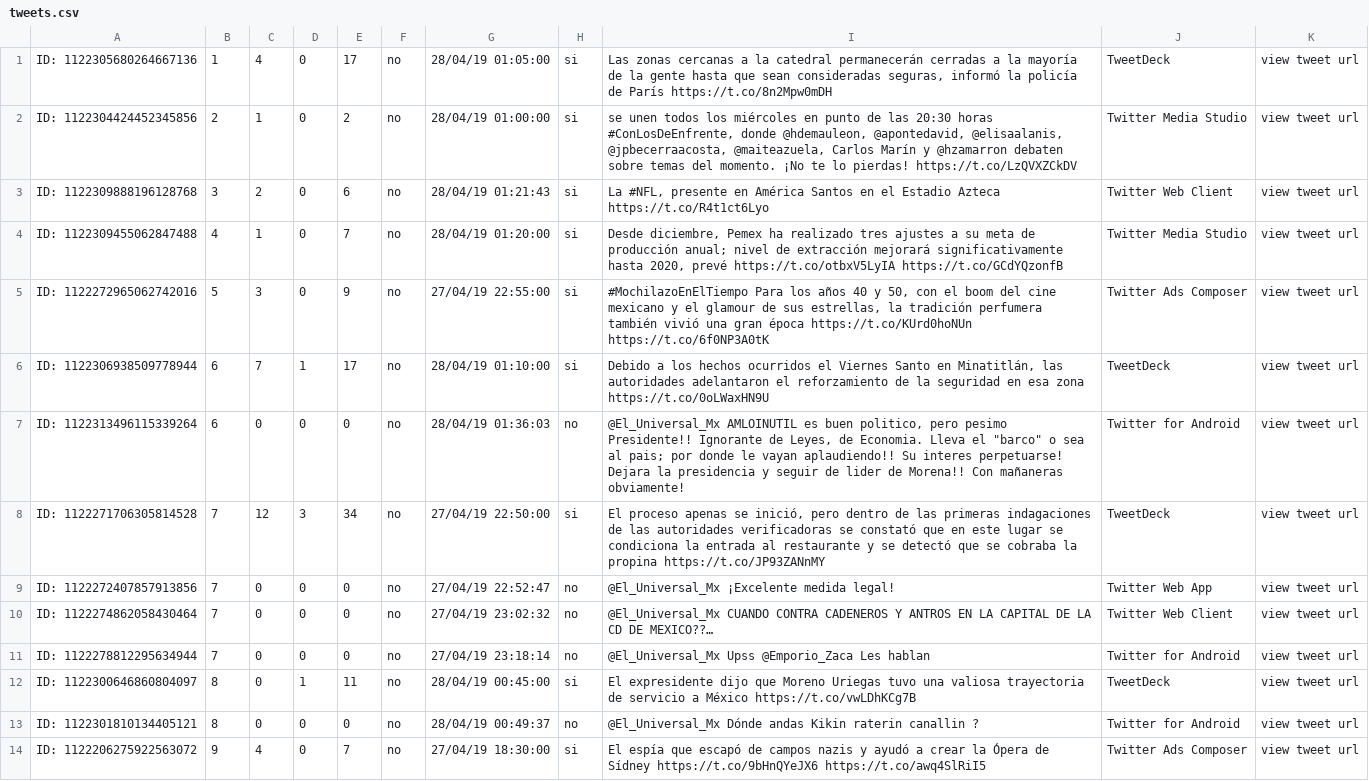
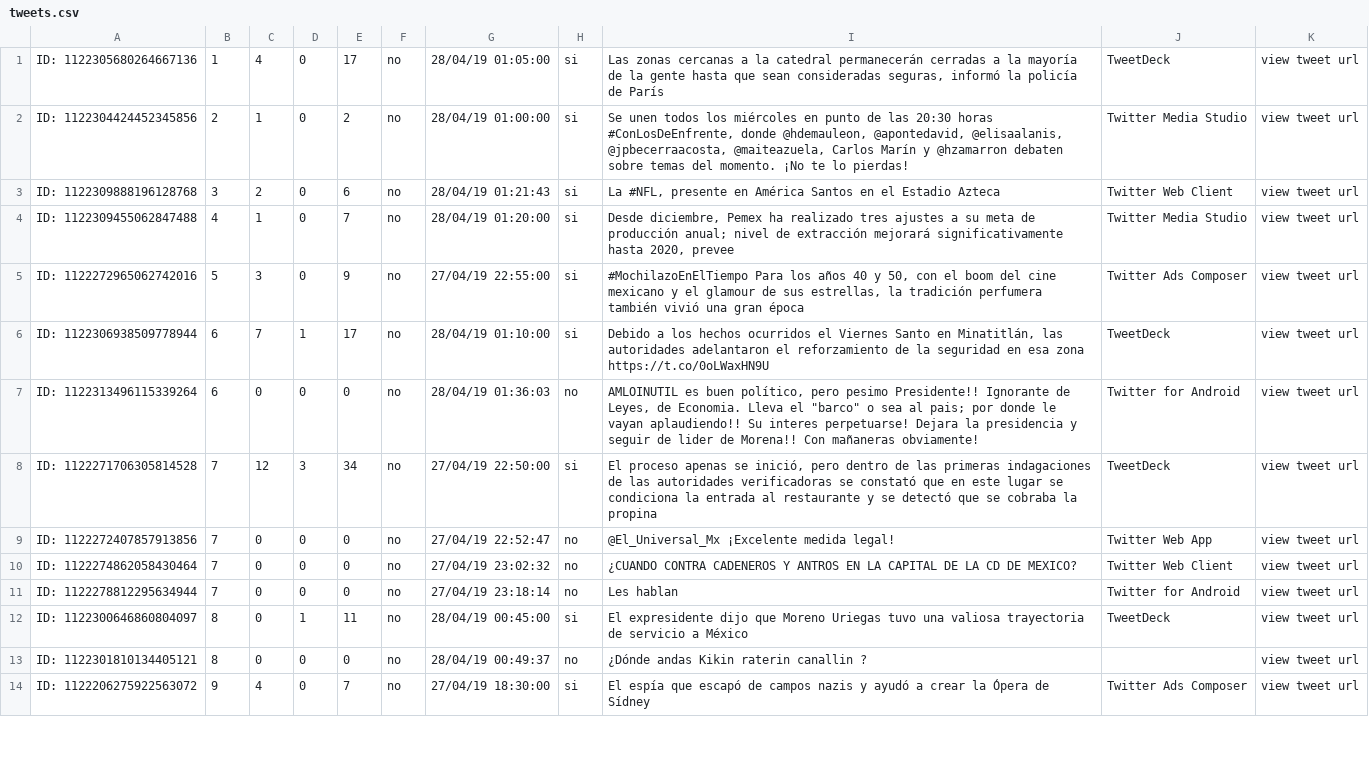
Before and after one commit to EstradaDiego99/FeelingNews, a CSV file: public/files/tweets.csv, drawn as a sheet; only a part is shown; the diff covers the shown part only.

```diff
--- a/public/files/tweets.csv
+++ b/public/files/tweets.csv
@@ -1,14 +1,14 @@
-ID: 1122305680264667136,1,4,0,17,no,28/04/19 01:05:00,si,"Las zonas cercanas a la catedral permanecerán cerradas a la mayoría de la gente hasta que sean consideradas seguras, informó la policía de París https://t.co/8n2Mpw0mDH",TweetDeck,view tweet url
-ID: 1122304424452345856,2,1,0,2,no,28/04/19 01:00:00,si,"se unen todos los miércoles en punto de las 20:30 horas #ConLosDeEnfrente, donde @hdemauleon, @apontedavid, @elisaalanis, @jpbecerraacosta, @maiteazuela, Carlos Marín y @hzamarron debaten sobre temas del momento. ¡No te lo pierdas! https://t.co/LzQVXZCkDV",Twitter Media Studio,view tweet url
-ID: 1122309888196128768,3,2,0,6,no,28/04/19 01:21:43,si,"La #NFL, presente en América Santos en el Estadio Azteca https://t.co/R4t1ct6Lyo",Twitter Web Client,view tweet url
-ID: 1122309455062847488,4,1,0,7,no,28/04/19 01:20:00,si,"Desde diciembre, Pemex ha realizado tres ajustes a su meta de producción anual; nivel de extracción mejorará significativamente hasta 2020, prevé https://t.co/otbxV5LyIA https://t.co/GCdYQzonfB",Twitter Media Studio,view tweet url
-ID: 1122272965062742016,5,3,0,9,no,27/04/19 22:55:00,si,"#MochilazoEnElTiempo Para los años 40 y 50, con el boom del cine mexicano y el glamour de sus estrellas, la tradición perfumera también vivió una gran época https://t.co/KUrd0hoNUn https://t.co/6f0NP3A0tK",Twitter Ads Composer,view tweet url
+ID: 1122305680264667136,1,4,0,17,no,28/04/19 01:05:00,si,"Las zonas cercanas a la catedral permanecerán cerradas a la mayoría de la gente hasta que sean consideradas seguras, informó la policía de París",TweetDeck,view tweet url
+ID: 1122304424452345856,2,1,0,2,no,28/04/19 01:00:00,si,"Se unen todos los miércoles en punto de las 20:30 horas #ConLosDeEnfrente, donde @hdemauleon, @apontedavid, @elisaalanis, @jpbecerraacosta, @maiteazuela, Carlos Marín y @hzamarron debaten sobre temas del momento. ¡No te lo pierdas!",Twitter Media Studio,view tweet url
+ID: 1122309888196128768,3,2,0,6,no,28/04/19 01:21:43,si,"La #NFL, presente en América Santos en el Estadio Azteca",Twitter Web Client,view tweet url
+ID: 1122309455062847488,4,1,0,7,no,28/04/19 01:20:00,si,"Desde diciembre, Pemex ha realizado tres ajustes a su meta de producción anual; nivel de extracción mejorará significativamente hasta 2020, prevee",Twitter Media Studio,view tweet url
+ID: 1122272965062742016,5,3,0,9,no,27/04/19 22:55:00,si,"#MochilazoEnElTiempo Para los años 40 y 50, con el boom del cine mexicano y el glamour de sus estrellas, la tradición perfumera también vivió una gran época",Twitter Ads Composer,view tweet url
 ID: 1122306938509778944,6,7,1,17,no,28/04/19 01:10:00,si,"Debido a los hechos ocurridos el Viernes Santo en Minatitlán, las autoridades adelantaron el reforzamiento de la seguridad en esa zona https://t.co/0oLWaxHN9U",TweetDeck,view tweet url
-ID: 1122313496115339264,6,0,0,0,no,28/04/19 01:36:03,no,"@El_Universal_Mx AMLOINUTIL es buen politico, pero pesimo Presidente!! Ignorante de Leyes, de Economia. Lleva el ""barco"" o sea al pais; por donde le vayan aplaudiendo!! Su interes perpetuarse! Dejara la presidencia y seguir de lider de Morena!! Con mañaneras obviamente!",Twitter for Android,view tweet url
-ID: 1122271706305814528,7,12,3,34,no,27/04/19 22:50:00,si,"El proceso apenas se inició, pero dentro de las primeras indagaciones de las autoridades verificadoras se constató que en este lugar se condiciona la entrada al restaurante y se detectó que se cobraba la propina https://t.co/JP93ZANnMY",TweetDeck,view tweet url
+ID: 1122313496115339264,6,0,0,0,no,28/04/19 01:36:03,no," AMLOINUTIL es buen político, pero pesimo Presidente!! Ignorante de Leyes, de Economia. Lleva el ""barco"" o sea al pais; por donde le vayan aplaudiendo!! Su interes perpetuarse! Dejara la presidencia y seguir de lider de Morena!! Con mañaneras obviamente!",Twitter for Android,view tweet url
+ID: 1122271706305814528,7,12,3,34,no,27/04/19 22:50:00,si,"El proceso apenas se inició, pero dentro de las primeras indagaciones de las autoridades verificadoras se constató que en este lugar se condiciona la entrada al restaurante y se detectó que se cobraba la propina",TweetDeck,view tweet url
 ID: 1122272407857913856,7,0,0,0,no,27/04/19 22:52:47,no,@El_Universal_Mx ¡Excelente medida legal!,Twitter Web App,view tweet url
-ID: 1122274862058430464,7,0,0,0,no,27/04/19 23:02:32,no,@El_Universal_Mx CUANDO CONTRA CADENEROS Y ANTROS EN LA CAPITAL DE LA CD DE MEXICO??…,Twitter Web Client,view tweet url
-ID: 1122278812295634944,7,0,0,0,no,27/04/19 23:18:14,no,@El_Universal_Mx Upss @Emporio_Zaca Les hablan,Twitter for Android,view tweet url
-ID: 1122300646860804097,8,0,1,11,no,28/04/19 00:45:00,si,El expresidente dijo que Moreno Uriegas tuvo una valiosa trayectoria de servicio a México https://t.co/vwLDhKCg7B,TweetDeck,view tweet url
-ID: 1122301810134405121,8,0,0,0,no,28/04/19 00:49:37,no,@El_Universal_Mx Dónde andas Kikin raterin canallin ?,Twitter for Android,view tweet url
-ID: 1122206275922563072,9,4,0,7,no,27/04/19 18:30:00,si,El espía que escapó de campos nazis y ayudó a crear la Ópera de Sídney https://t.co/9bHnQYeJX6 https://t.co/awq4SlRiI5,Twitter Ads Composer,view tweet url
+ID: 1122274862058430464,7,0,0,0,no,27/04/19 23:02:32,no,¿CUANDO CONTRA CADENEROS Y ANTROS EN LA CAPITAL DE LA CD DE MEXICO?,Twitter Web Client,view tweet url
+ID: 1122278812295634944,7,0,0,0,no,27/04/19 23:18:14,no,Les hablan,Twitter for Android,view tweet url
+ID: 1122300646860804097,8,0,1,11,no,28/04/19 00:45:00,si,El expresidente dijo que Moreno Uriegas tuvo una valiosa trayectoria de servicio a México,TweetDeck,view tweet url
+ID: 1122301810134405121,8,0,0,0,no,28/04/19 00:49:37,no,¿Dónde andas Kikin raterin canallin ?,,view tweet url
+ID: 1122206275922563072,9,4,0,7,no,27/04/19 18:30:00,si,El espía que escapó de campos nazis y ayudó a crear la Ópera de Sídney,Twitter Ads Composer,view tweet url
```
Also changed, not shown: 75 edited cells elsewhere in this file, 7 other files.
